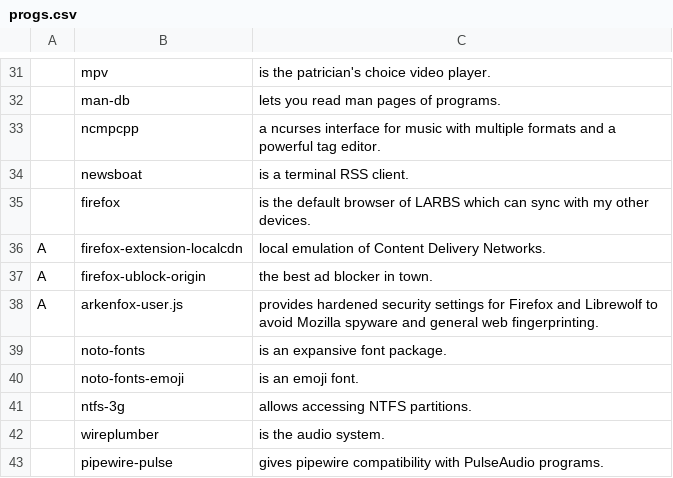
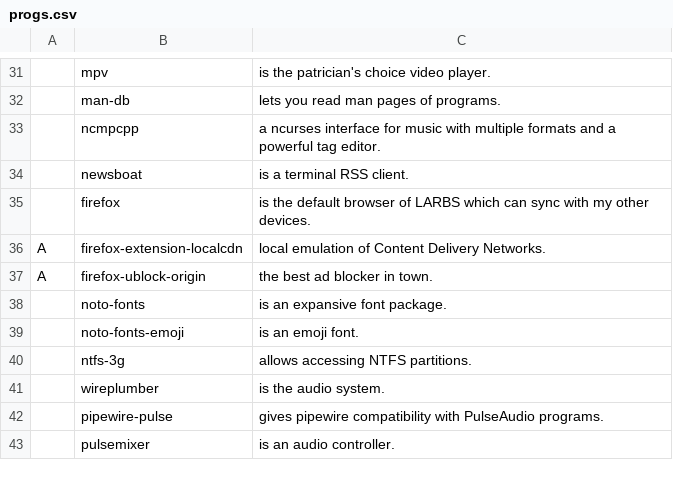
Before and after one commit to vvsagar/VARBS, a CSV file: progs.csv, drawn as a sheet; only a part is shown, gaps mark what is left out; the shorter side is filled out with more unchanged rows.

Commit message:
Move to firefox, its bad for privacy, but easier for now

```diff
--- a/progs.csv
+++ b/progs.csv
@@ -37,3 +37,2 @@ A,firefox-extension-localcdn,"local emulation of Content Delivery Networks."
 A,firefox-ublock-origin,"the best ad blocker in town."
-A,arkenfox-user.js,"provides hardened security settings for Firefox and Librewolf to avoid Mozilla spyware and general web fingerprinting."
 ,noto-fonts,"is an expansive font package."
```
Also changed, not shown: 1 other file.
